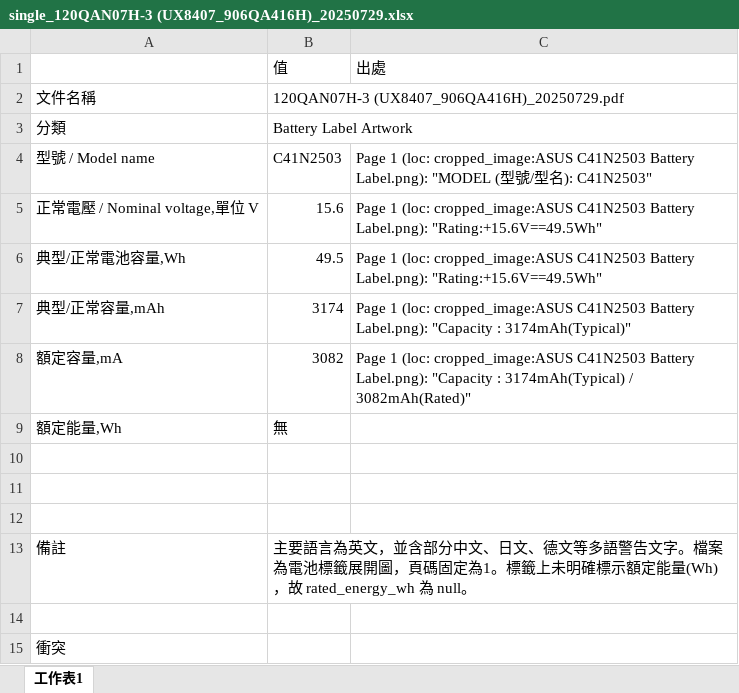
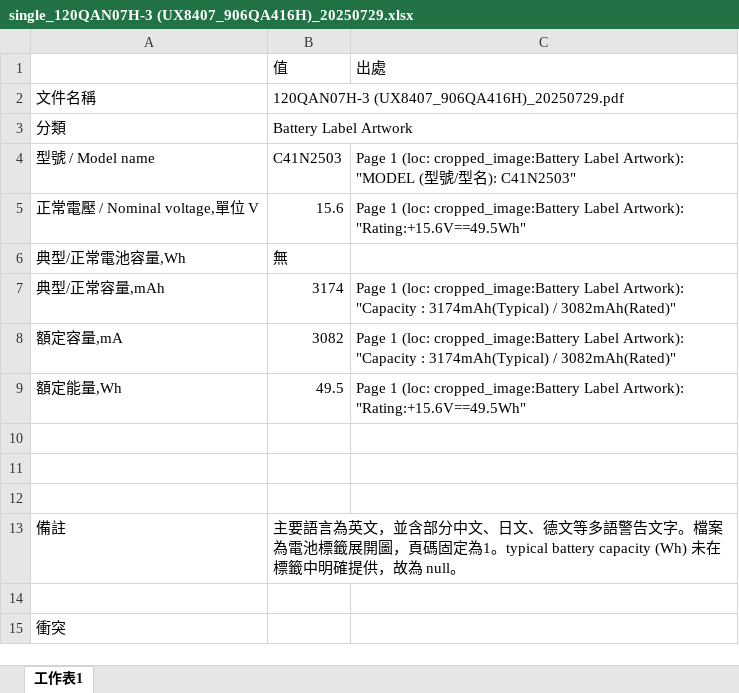
Before and after one commit to clifftseng/AsusLabelGUI, an Excel workbook: output/excel/single_120QAN07H-3 (UX8407_906QA416H)_20250729.xlsx, sheet 工作表1, drawn as a sheet; values as stored, in another font and other column widths than the file's, no borders; the diff names each change by its address in the sheet, - before the commit and + after, or states it on an @@ line.

```diff
--- a/output/excel/single_120QAN07H-3 (UX8407_906QA416H)_20250729.xlsx (sheet 工作表1)
+++ b/output/excel/single_120QAN07H-3 (UX8407_906QA416H)_20250729.xlsx (sheet 工作表1)
-C4: …1 (loc: cropped_image:ASUS C41N2503 Battery Label.png): "MODEL (…
+C4: …1 (loc: cropped_image:Battery Label Artwork): "MODEL (…
-C5: …1 (loc: cropped_image:ASUS C41N2503 Battery Label.png): "Rating:+15.6V==49.5Wh"
+C5: …1 (loc: cropped_image:Battery Label Artwork): "Rating:+15.6V==49.5Wh"
-B6: 49.5
+B6: 無
-C6: Page 1 (loc: cropped_image:ASUS C41N2503 Battery Label.png): "Rating:+15.6V==49.5Wh"
+C6: (empty)
-C7: …1 (loc: cropped_image:ASUS C41N2503 Battery Label.png): "Capacity : 3174mAh(Typical)"
+C7: …1 (loc: cropped_image:Battery Label Artwork): "Capacity : 3174mAh(Typical) / 3082mAh(Rated)"
-C8: …1 (loc: cropped_image:ASUS C41N2503 Battery Label.png): "Capacity :…
+C8: …1 (loc: cropped_image:Battery Label Artwork): "Capacity :…
-B9: 無
+B9: 49.5
-C9: (empty)
+C9: Page 1 (loc: cropped_image:Battery Label Artwork): "Rating:+15.6V==49.5Wh"
-B13: …定為1。標籤上未明確標示額定能量(Wh)，故 rated_energy_wh 為 null。
+B13: …定為1。typical battery capacity (Wh) 未在標籤中明確提供，故為 null。
```
Also changed, not shown: output/excel/single_UX8407SYS UV8407LCD 4S1P ATL3174(4236A5) C41N2503 BIS Letter.xlsx, 6 other files.
